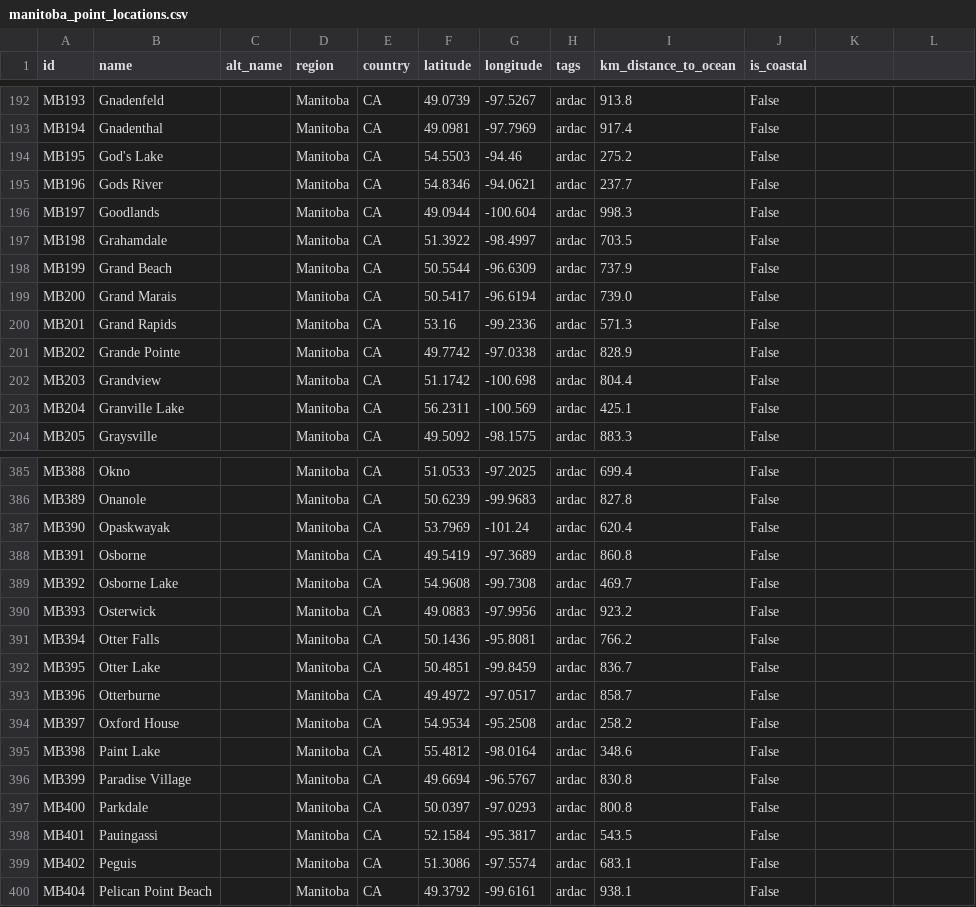
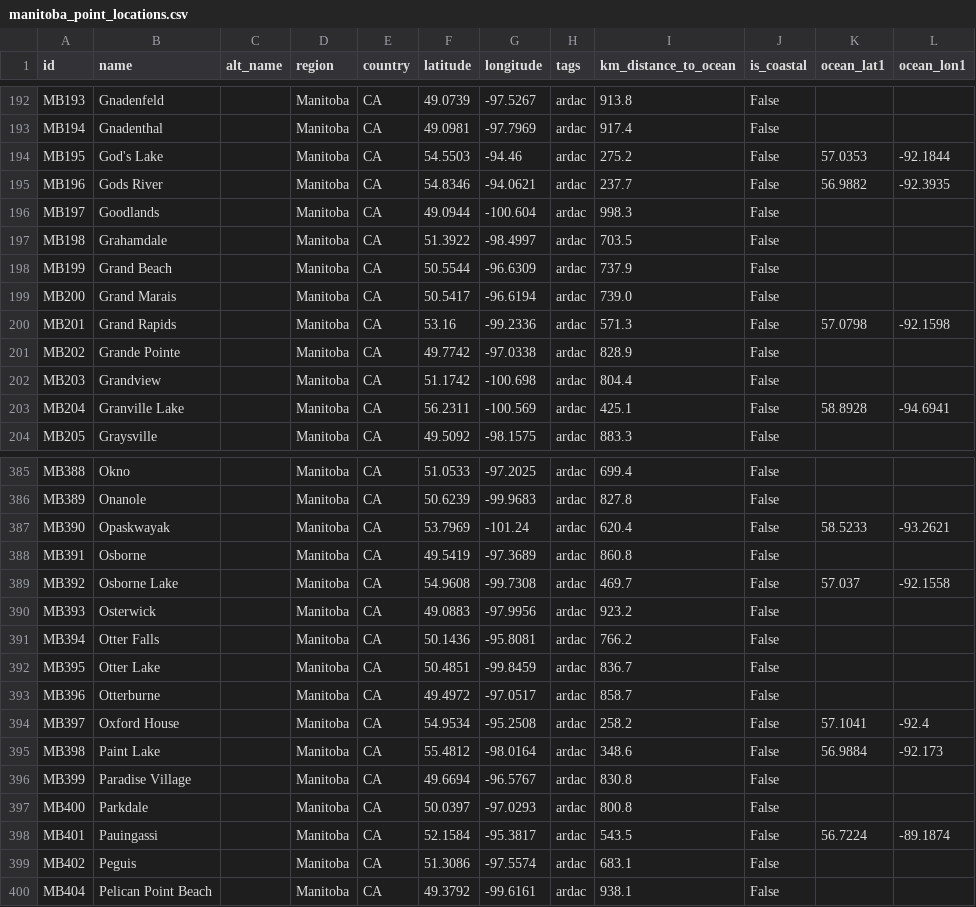
Before and after one commit to ua-snap/geospatial-vector-veracity, a CSV file: vector_data/point/manitoba_point_locations.csv, drawn as a sheet; only a part is shown, gaps mark what is left out; the diff covers the shown part only.

Commit message:
ocean_lat, ocean_lon, all points

```diff
--- a/vector_data/point/manitoba_point_locations.csv
+++ b/vector_data/point/manitoba_point_locations.csv
@@ -1 +1 @@
-id,name,alt_name,region,country,latitude,longitude,tags,km_distance_to_ocean,is_coastal
+id,name,alt_name,region,country,latitude,longitude,tags,km_distance_to_ocean,is_coastal,ocean_lat1,ocean_lon1
@@ -194,2 +194,2 @@ MB194,Gnadenthal,,Manitoba,CA,49.0981,-97.7969,ardac,917.4,False
-MB195,God's Lake,,Manitoba,CA,54.5503,-94.46,ardac,275.2,False
-MB196,Gods River,,Manitoba,CA,54.8346,-94.0621,ardac,237.7,False
+MB195,God's Lake,,Manitoba,CA,54.5503,-94.46,ardac,275.2,False,57.0353,-92.1844
+MB196,Gods River,,Manitoba,CA,54.8346,-94.0621,ardac,237.7,False,56.9882,-92.3935
@@ -200 +200 @@ MB200,Grand Marais,,Manitoba,CA,50.5417,-96.6194,ardac,739.0,False
-MB201,Grand Rapids,,Manitoba,CA,53.16,-99.2336,ardac,571.3,False
+MB201,Grand Rapids,,Manitoba,CA,53.16,-99.2336,ardac,571.3,False,57.0798,-92.1598
@@ -203 +203 @@ MB203,Grandview,,Manitoba,CA,51.1742,-100.698,ardac,804.4,False
-MB204,Granville Lake,,Manitoba,CA,56.2311,-100.569,ardac,425.1,False
+MB204,Granville Lake,,Manitoba,CA,56.2311,-100.569,ardac,425.1,False,58.8928,-94.6941
@@ -387 +387 @@ MB389,Onanole,,Manitoba,CA,50.6239,-99.9683,ardac,827.8,False
-MB390,Opaskwayak,,Manitoba,CA,53.7969,-101.24,ardac,620.4,False
+MB390,Opaskwayak,,Manitoba,CA,53.7969,-101.24,ardac,620.4,False,58.5233,-93.2621
@@ -389 +389 @@ MB391,Osborne,,Manitoba,CA,49.5419,-97.3689,ardac,860.8,False
-MB392,Osborne Lake,,Manitoba,CA,54.9608,-99.7308,ardac,469.7,False
+MB392,Osborne Lake,,Manitoba,CA,54.9608,-99.7308,ardac,469.7,False,57.037,-92.1558
@@ -394,2 +394,2 @@ MB396,Otterburne,,Manitoba,CA,49.4972,-97.0517,ardac,858.7,False
-MB397,Oxford House,,Manitoba,CA,54.9534,-95.2508,ardac,258.2,False
-MB398,Paint Lake,,Manitoba,CA,55.4812,-98.0164,ardac,348.6,False
+MB397,Oxford House,,Manitoba,CA,54.9534,-95.2508,ardac,258.2,False,57.1041,-92.4
+MB398,Paint Lake,,Manitoba,CA,55.4812,-98.0164,ardac,348.6,False,56.9884,-92.173
@@ -398 +398 @@ MB400,Parkdale,,Manitoba,CA,50.0397,-97.0293,ardac,800.8,False
-MB401,Pauingassi,,Manitoba,CA,52.1584,-95.3817,ardac,543.5,False
+MB401,Pauingassi,,Manitoba,CA,52.1584,-95.3817,ardac,543.5,False,56.7224,-89.1874
```
Also changed, not shown: 114 edited cells elsewhere in this file, vector_data/point/faroe_point_locations.csv, vector_data/point/greenland_point_locations.csv, 14 other files.
